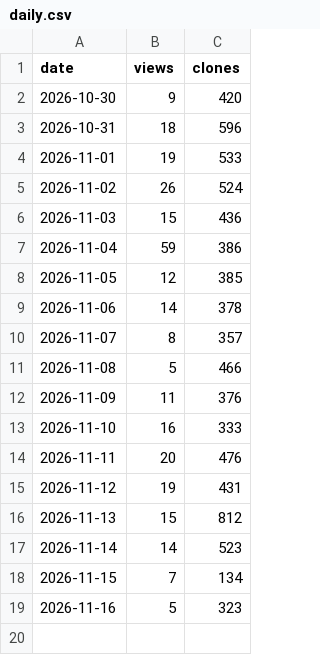
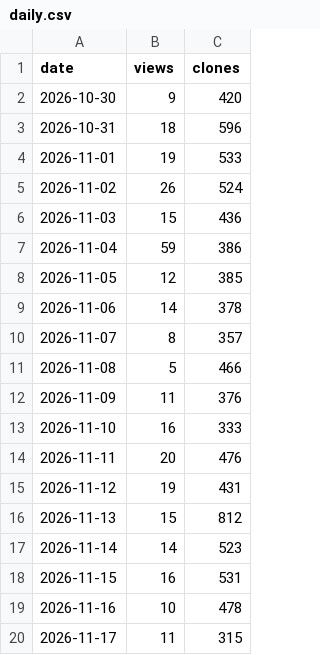
Before and after one commit to musman550/github-traffic-analytics-dashboard, a CSV file: docs/data/daily.csv, drawn as a sheet.

```diff
--- a/docs/data/daily.csv
+++ b/docs/data/daily.csv
@@ -17,3 +17,4 @@ date,views,clones
 2026-11-14,14,523
-2026-11-15,7,134
-2026-11-16,5,323
+2026-11-15,16,531
+2026-11-16,10,478
+2026-11-17,11,315
```
Also changed, not shown: docs/data/repos.csv, 30 other files.
